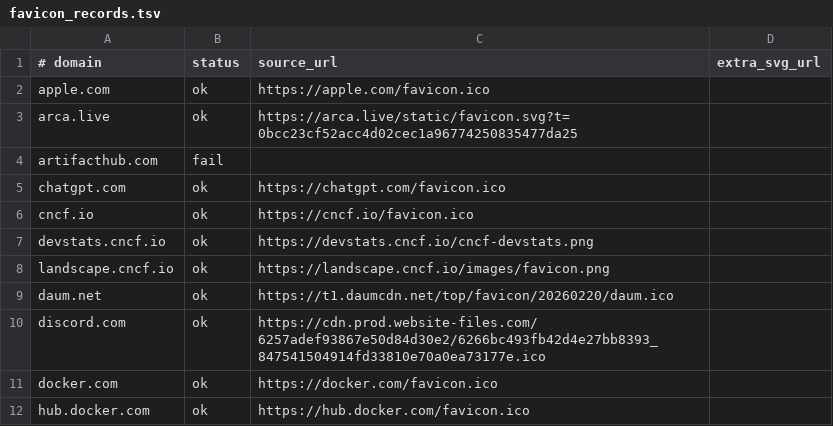
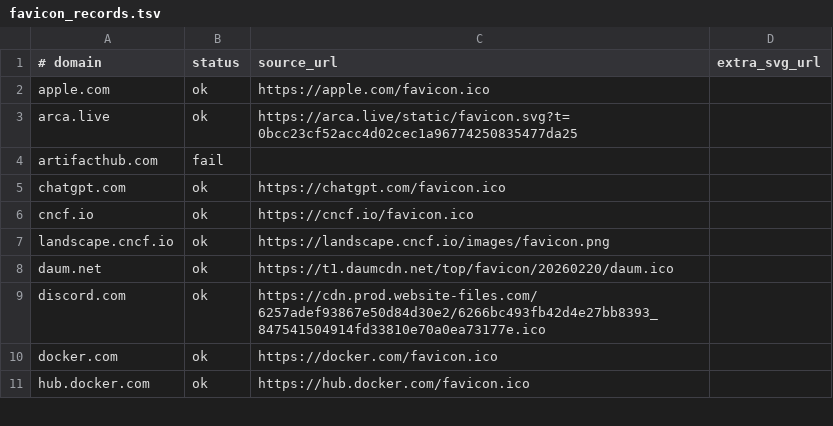
Before and after one commit to jmnote/favicons, a TSV file: favicon_records.tsv, drawn as a sheet; only a part is shown; the diff names each change by its address in the sheet, - before the commit and + after, or states it on an @@ line.

```diff
--- a/favicon_records.tsv
+++ b/favicon_records.tsv
-row 7: devstats.cncf.io | ok | https://devstats.cncf.io/cncf-devstats.png
```
Also changed, not shown: 5 other files.
